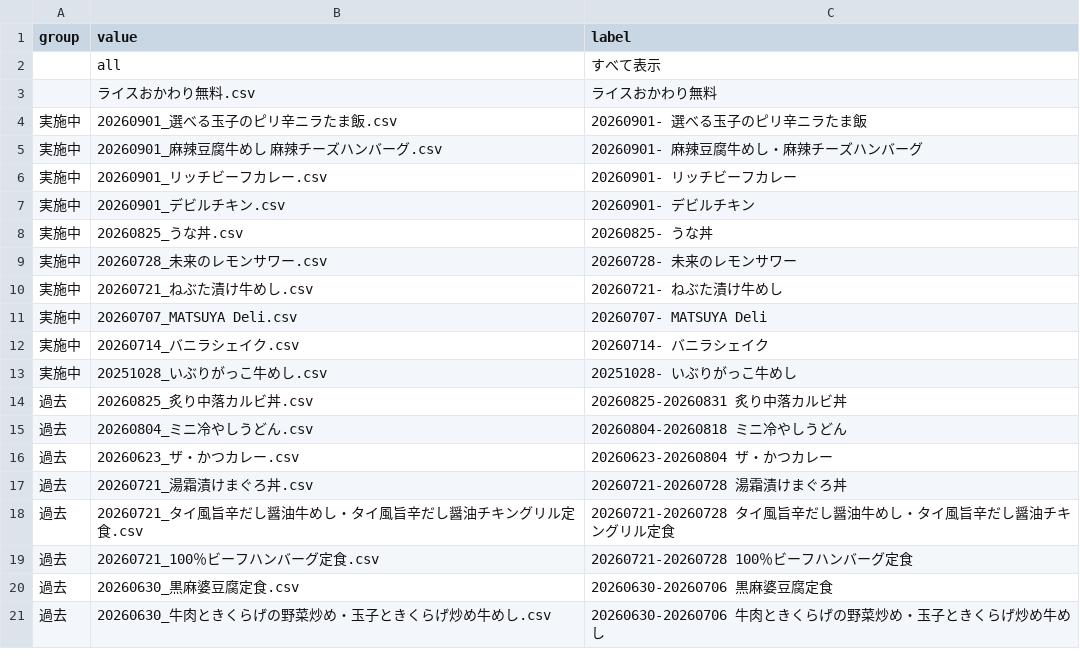
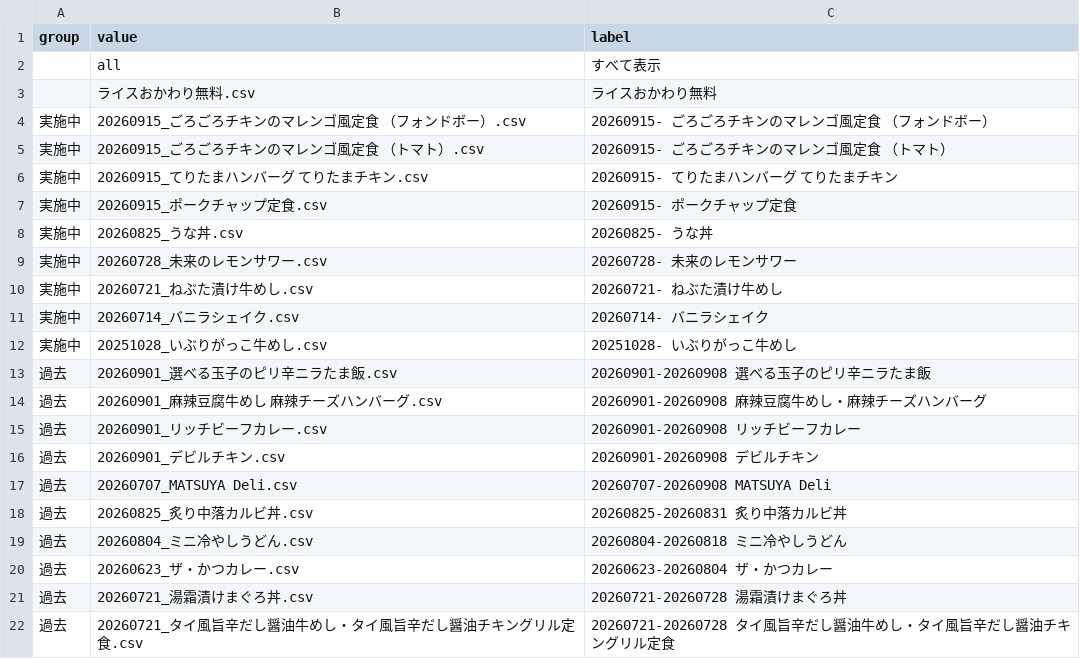
Before and after one commit to yykuso/matsuyafoodsmap, a CSV file: data/codeFilterOptions.csv, drawn as a sheet; only a part is shown; the shorter side is filled out with more unchanged rows.

```diff
--- a/data/codeFilterOptions.csv
+++ b/data/codeFilterOptions.csv
@@ -3,6 +3,6 @@ group,value,label
 "","ライスおかわり無料.csv","ライスおかわり無料"
-"実施中","20260901_選べる玉子のピリ辛ニラたま飯.csv","20260901- 選べる玉子のピリ辛ニラたま飯"
-"実施中","20260901_麻辣豆腐牛めし 麻辣チーズハンバーグ.csv","20260901- 麻辣豆腐牛めし・麻辣チーズハンバーグ"
-"実施中","20260901_リッチビーフカレー.csv","20260901- リッチビーフカレー"
-"実施中","20260901_デビルチキン.csv","20260901- デビルチキン"
+"実施中","20260915_ごろごろチキンのマレンゴ風定食 （フォンドボー）.csv","20260915- ごろごろチキンのマレンゴ風定食 （フォンドボー）"
+"実施中","20260915_ごろごろチキンのマレンゴ風定食 （トマト）.csv","20260915- ごろごろチキンのマレンゴ風定食 （トマト）"
+"実施中","20260915_てりたまハンバーグ てりたまチキン.csv","20260915- てりたまハンバーグ てりたまチキン"
+"実施中","20260915_ポークチャップ定食.csv","20260915- ポークチャップ定食"
 "実施中","20260825_うな丼.csv","20260825- うな丼"
@@ -10,5 +10,9 @@ group,value,label
 "実施中","20260721_ねぶた漬け牛めし.csv","20260721- ねぶた漬け牛めし"
-"実施中","20260707_MATSUYA Deli.csv","20260707- MATSUYA Deli"
 "実施中","20260714_バニラシェイク.csv","20260714- バニラシェイク"
 "実施中","20251028_いぶりがっこ牛めし.csv","20251028- いぶりがっこ牛めし"
+"過去","20260901_選べる玉子のピリ辛ニラたま飯.csv","20260901-20260908 選べる玉子のピリ辛ニラたま飯"
+"過去","20260901_麻辣豆腐牛めし 麻辣チーズハンバーグ.csv","20260901-20260908 麻辣豆腐牛めし・麻辣チーズハンバーグ"
+"過去","20260901_リッチビーフカレー.csv","20260901-20260908 リッチビーフカレー"
+"過去","20260901_デビルチキン.csv","20260901-20260908 デビルチキン"
+"過去","20260707_MATSUYA Deli.csv","20260707-20260908 MATSUYA Deli"
 "過去","20260825_炙り中落カルビ丼.csv","20260825-20260831 炙り中落カルビ丼"
```
Also changed, not shown: 4 other files.
